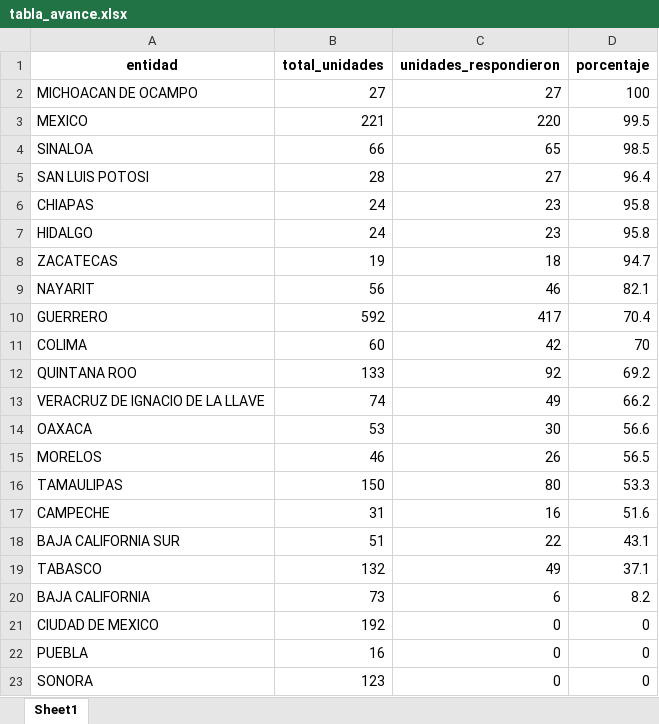
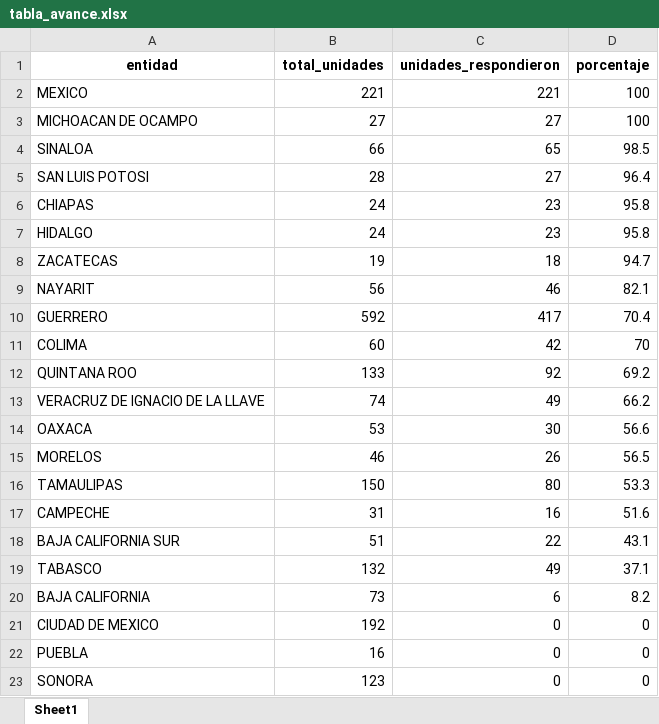
Before and after one commit to servicios-imss-b/informe--de-ang, an Excel workbook: tabla_avance.xlsx, sheet Sheet1, drawn as a sheet; values as stored, in another font and other column widths than the file's, no borders; removed rows and columns are numbered as before the commit, all else as after; the diff names each change by its address in the sheet, - before the commit and + after, or states it on an @@ line.

```diff
--- a/tabla_avance.xlsx (sheet Sheet1)
+++ b/tabla_avance.xlsx (sheet Sheet1)
+row 2: MEXICO | 221 | 221 | 100
-row 3: MEXICO | 221 | 220 | 99.5
```
Also changed, not shown: faltantes_por_estados.xlsx, tabla_entidades.xlsx, 5 other files.
